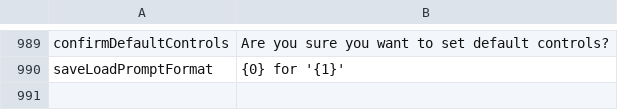
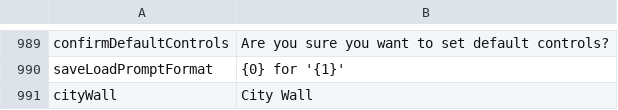
Before and after one commit to daneeldfu2019/daggerfall-unity-1.2Test3-2019, a CSV file: Assets/StreamingAssets/Text/Master Localization CSV Files/Internal_Strings.csv, drawn as a sheet; only a part is shown, gaps mark what is left out; the diff names each change by its address in the sheet, - before the commit and + after, or states it on an @@ line.

Commit message:
Reapply "Merge remote-tracking branch 'upstream/master' into pr/2789"
This reverts commit e9090f8e31eb768647a2554a7b48919c6b292ac5.

```diff
--- a/Assets/StreamingAssets/Text/Master Localization CSV Files/Internal_Strings.csv
+++ b/Assets/StreamingAssets/Text/Master Localization CSV Files/Internal_Strings.csv
+row 991: cityWall | City Wall
```
Also changed, not shown: 43 other files.
